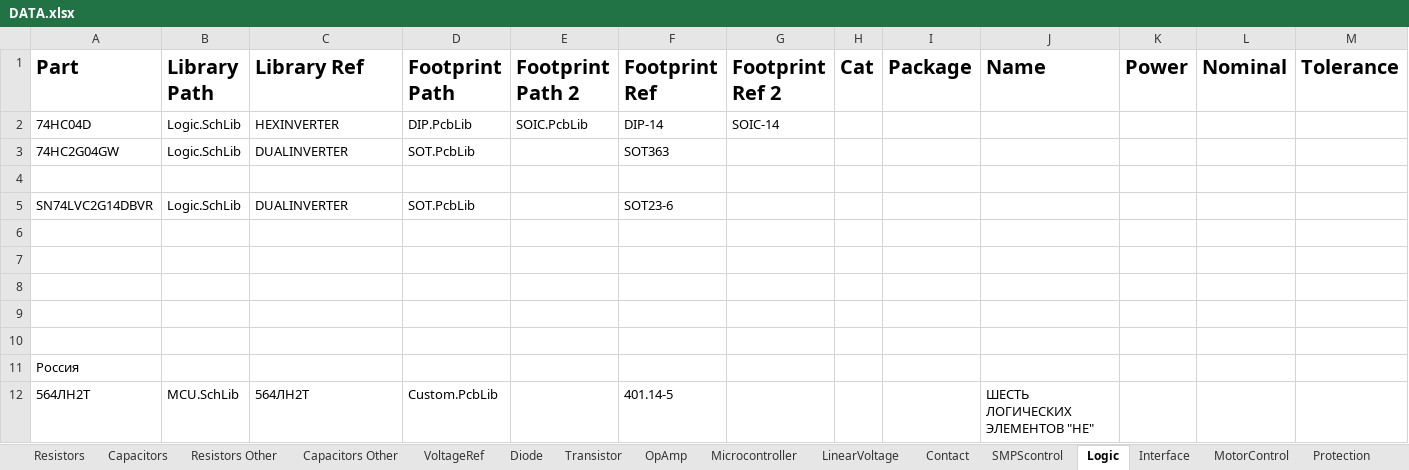
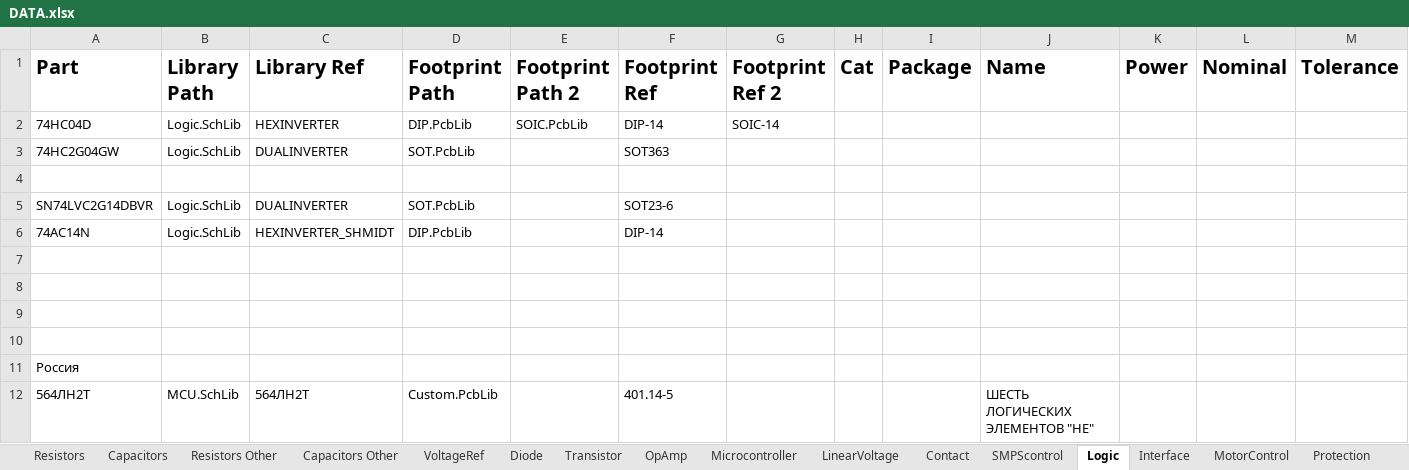
Before and after one commit to KirB523/LIB, an Excel workbook: DATA.xlsx, sheet Logic, drawn as a sheet; only a part is shown; values as stored, in another font and other column widths than the file's, no borders; rows hold the shown columns only; the diff names each change by its address in the sheet, - before the commit and + after, or states it on an @@ line.

```diff
--- a/DATA.xlsx (sheet Logic)
+++ b/DATA.xlsx (sheet Logic)
-row 6: (empty)
+row 6: 74AC14N | Logic.SchLib | HEXINVERTER_SHMIDT | DIP.PcbLib |  | DIP-14
```
Also changed, not shown: sheet Contact, sheet OptoCoupler, sheet SMPScontrol, sheet Magnetics, 7 other files.
